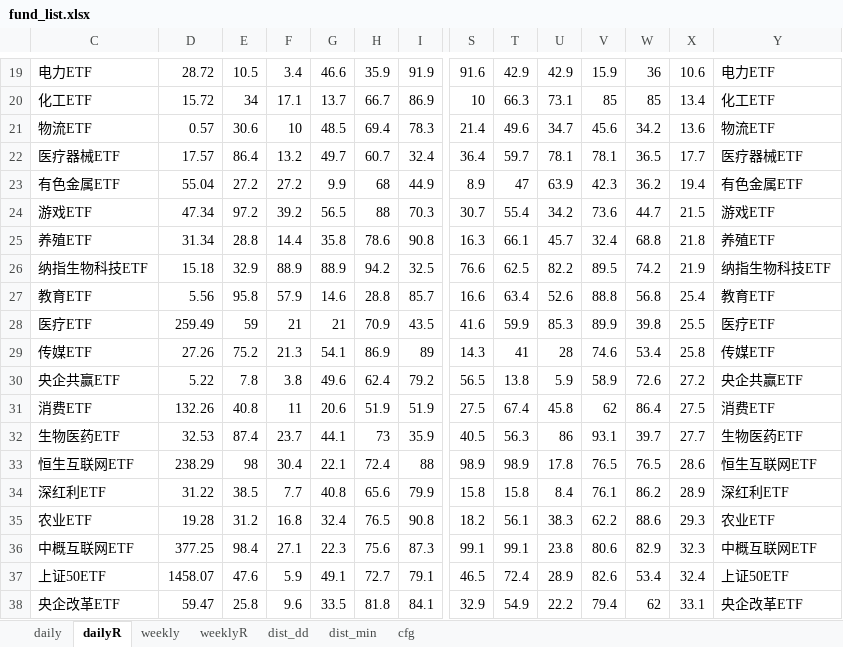
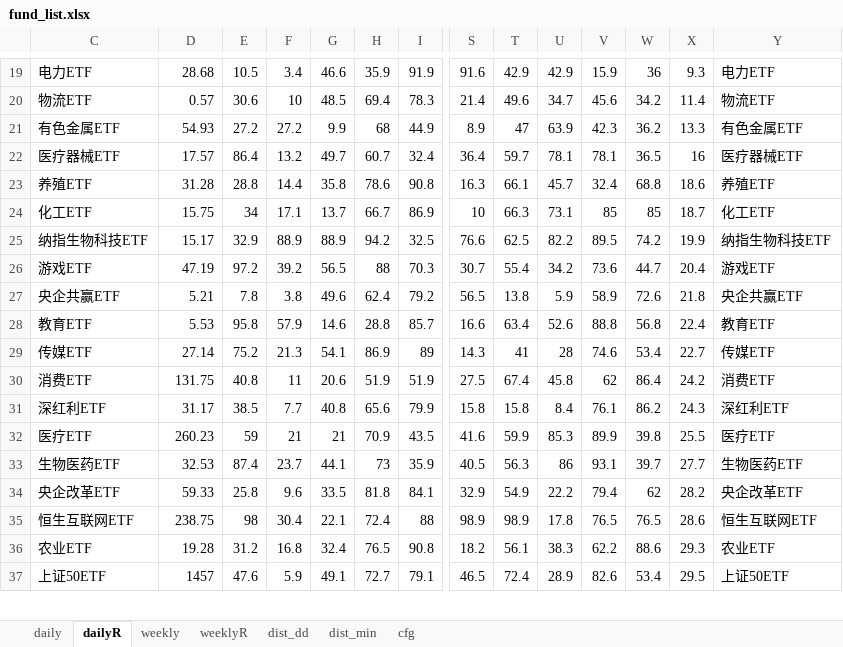
Before and after one commit to aixingkong/view, an Excel workbook: fund_list.xlsx, sheet dailyR, drawn as a sheet; only a part is shown, gaps mark what is left out; values as stored, in another font and other column widths than the file's, no borders; removed rows and columns are numbered as before the commit, all else as after; rows hold the shown columns only; the diff covers the shown part only; the diff names each change by its address in the sheet, - before the commit and + after, or states it on an @@ line.

```diff
--- a/fund_list.xlsx (sheet dailyR)
+++ b/fund_list.xlsx (sheet dailyR)
-D19: 28.72
+D19: 28.68
-X19: 10.6
+X19: 9.3
-row 20: 化工ETF | 15.72 | 34 | 17.1 | 13.7 | 66.7 | 86.9 | 10 | 66.3 | 73.1 | 85 | 85 | 13.4 | 化工ETF
-X20: 13.6
+X20: 11.4
+row 21: 有色金属ETF | 54.93 | 27.2 | 27.2 | 9.9 | 68 | 44.9 | 8.9 | 47 | 63.9 | 42.3 | 36.2 | 13.3 | 有色金属ETF
-X22: 17.7
+X22: 16
-row 23: 有色金属ETF | 55.04 | 27.2 | 27.2 | 9.9 | 68 | 44.9 | 8.9 | 47 | 63.9 | 42.3 | 36.2 | 19.4 | 有色金属ETF
-row 24: 游戏ETF | 47.34 | 97.2 | 39.2 | 56.5 | 88 | 70.3 | 30.7 | 55.4 | 34.2 | 73.6 | 44.7 | 21.5 | 游戏ETF
-D23: 31.34
+D23: 31.28
-X23: 21.8
+X23: 18.6
+row 24: 化工ETF | 15.75 | 34 | 17.1 | 13.7 | 66.7 | 86.9 | 10 | 66.3 | 73.1 | 85 | 85 | 18.7 | 化工ETF
-D25: 15.18
+D25: 15.17
-X25: 21.9
+X25: 19.9
+row 26: 游戏ETF | 47.19 | 97.2 | 39.2 | 56.5 | 88 | 70.3 | 30.7 | 55.4 | 34.2 | 73.6 | 44.7 | 20.4 | 游戏ETF
+row 27: 央企共赢ETF | 5.21 | 7.8 | 3.8 | 49.6 | 62.4 | 79.2 | 56.5 | 13.8 | 5.9 | 58.9 | 72.6 | 21.8 | 央企共赢ETF
-D28: 5.56
+D28: 5.53
-X28: 25.4
+X28: 22.4
-row 28: 医疗ETF | 259.49 | 59 | 21 | 21 | 70.9 | 43.5 | 41.6 | 59.9 | 85.3 | 89.9 | 39.8 | 25.5 | 医疗ETF
-D29: 27.26
+D29: 27.14
-X29: 25.8
+X29: 22.7
-row 30: 央企共赢ETF | 5.22 | 7.8 | 3.8 | 49.6 | 62.4 | 79.2 | 56.5 | 13.8 | 5.9 | 58.9 | 72.6 | 27.2 | 央企共赢ETF
-D30: 132.26
+D30: 131.75
-X30: 27.5
+X30: 24.2
+row 31: 深红利ETF | 31.17 | 38.5 | 7.7 | 40.8 | 65.6 | 79.9 | 15.8 | 15.8 | 8.4 | 76.1 | 86.2 | 24.3 | 深红利ETF
+row 32: 医疗ETF | 260.23 | 59 | 21 | 21 | 70.9 | 43.5 | 41.6 | 59.9 | 85.3 | 89.9 | 39.8 | 25.5 | 医疗ETF
+row 34: 央企改革ETF | 59.33 | 25.8 | 9.6 | 33.5 | 81.8 | 84.1 | 32.9 | 54.9 | 22.2 | 79.4 | 62 | 28.2 | 央企改革ETF
-D35: 238.29
+D35: 238.75
-row 34: 深红利ETF | 31.22 | 38.5 | 7.7 | 40.8 | 65.6 | 79.9 | 15.8 | 15.8 | 8.4 | 76.1 | 86.2 | 28.9 | 深红利ETF
-row 36: 中概互联网ETF | 377.25 | 98.4 | 27.1 | 22.3 | 75.6 | 87.3 | 99.1 | 99.1 | 23.8 | 80.6 | 82.9 | 32.3 | 中概互联网ETF
-D37: 1458.07
+D37: 1457
-X37: 32.4
+X37: 29.5
-row 38: 央企改革ETF | 59.47 | 25.8 | 9.6 | 33.5 | 81.8 | 84.1 | 32.9 | 54.9 | 22.2 | 79.4 | 62 | 33.1 | 央企改革ETF
```
Also changed, not shown: 33 added rows, 32 removed rows and 49 edited cells elsewhere in this sheet, sheet daily, 2 other files.
